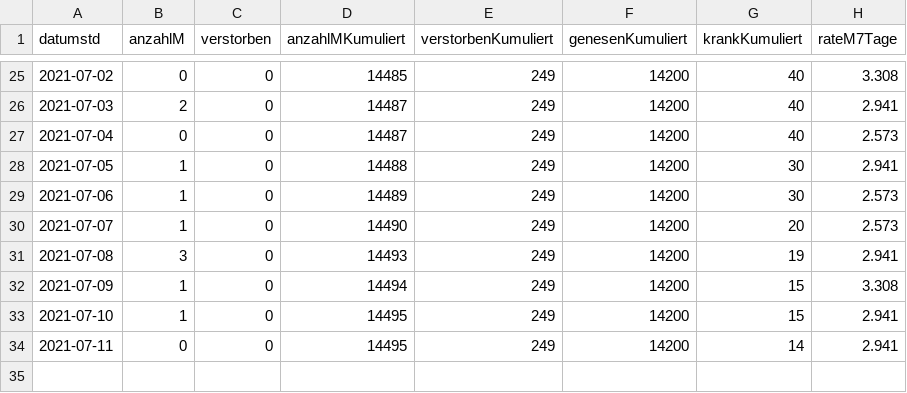
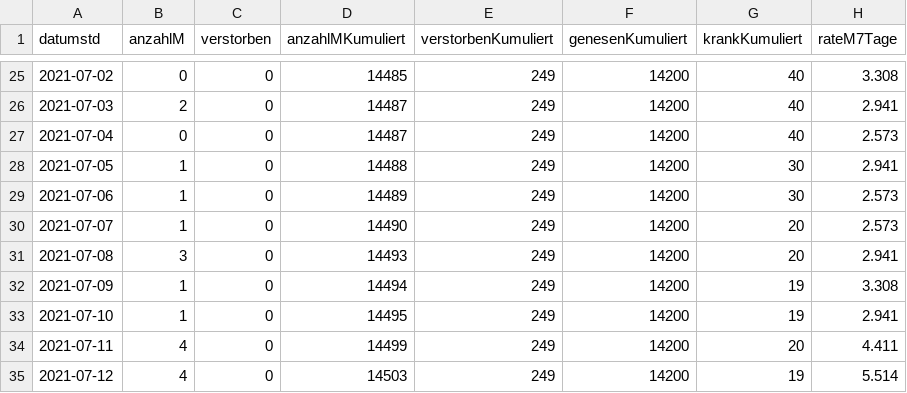
Before and after one commit to solygen/flat-covid19-oberberg, a CSV file: data-postprocessed.csv, drawn as a sheet; only a part is shown, gaps mark what is left out.

Commit message:
Flat: latest data (2021-07-13T06:03:31.963Z) {   "date": "2021-07-13T06:03:31.963Z",   "files": [     {       "name": "data-history.csv",       "deltaBytes": 1099,       "source": "https://www.lzg.nrw.de/covid19/daten/covid19_5374.csv"     },     {       "name": "data-postprocessed.csv",       "deltaBytes": 41,       "source": "https://www.lzg.nrw.de/covid19/daten/covid19_5374.csv"     },     {       "name": "data.csv",       "deltaBytes": 4,       "source": "https://www.lzg.nrw.de/covid19/daten/covid19_5374.csv"     }   ] }

```diff
--- a/data-postprocessed.csv
+++ b/data-postprocessed.csv
@@ -30,5 +30,6 @@ datumstd,anzahlM,verstorben,anzahlMKumuliert,verstorbenKumuliert,genesenKumulier
 2021-07-07,1,0,14490,249,14200,20,2.573
-2021-07-08,3,0,14493,249,14200,19,2.941
-2021-07-09,1,0,14494,249,14200,15,3.308
-2021-07-10,1,0,14495,249,14200,15,2.941
-2021-07-11,0,0,14495,249,14200,14,2.941
+2021-07-08,3,0,14493,249,14200,20,2.941
+2021-07-09,1,0,14494,249,14200,19,3.308
+2021-07-10,1,0,14495,249,14200,19,2.941
+2021-07-11,4,0,14499,249,14200,20,4.411
+2021-07-12,4,0,14503,249,14200,19,5.514
```
Also changed, not shown: data-history.csv, data.csv.
